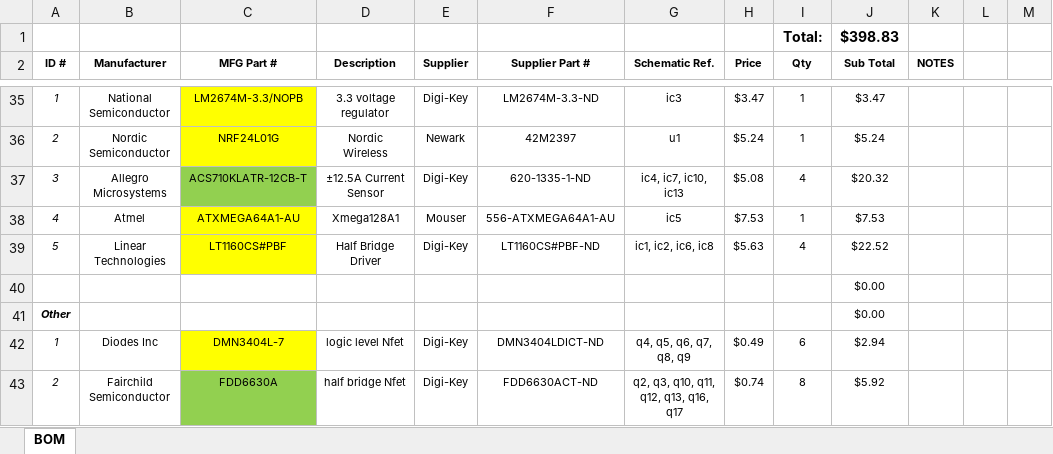
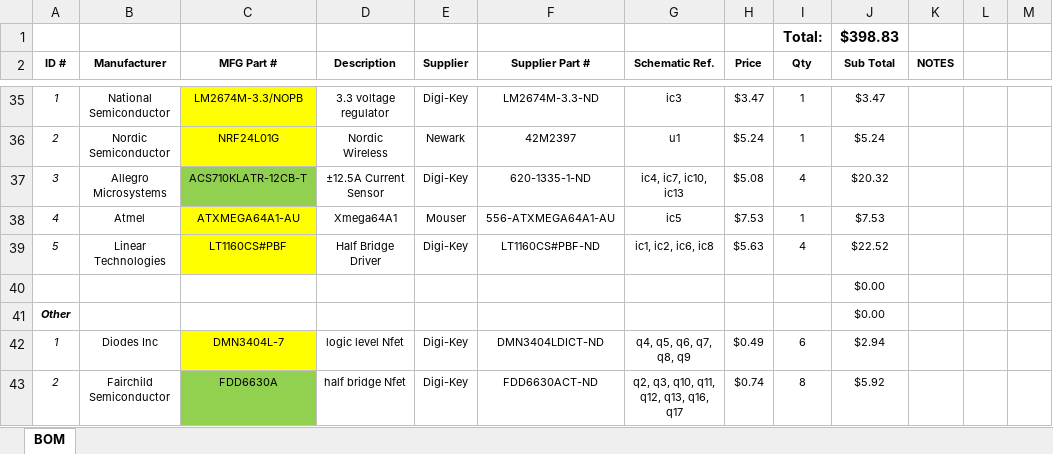
Before and after one commit to stewdk/pwct, an Excel workbook: hardware/Wheelchair Receiver BOM.xlsx, sheet BOM, drawn as a sheet; only a part is shown, gaps mark what is left out; values as stored, in another font and other column widths than the file's, no borders; table styles not drawn; the diff names each change by its address in the sheet, - before the commit and + after, or states it on an @@ line.

Commit message:
Fixed remote schematic - try 2

```diff
--- a/hardware/Wheelchair Receiver BOM.xlsx (sheet BOM)
+++ b/hardware/Wheelchair Receiver BOM.xlsx (sheet BOM)
-D38 (Description): Xmega128A1
+D38 (Description): Xmega64A1
```
Also changed, not shown: 3 other files.
